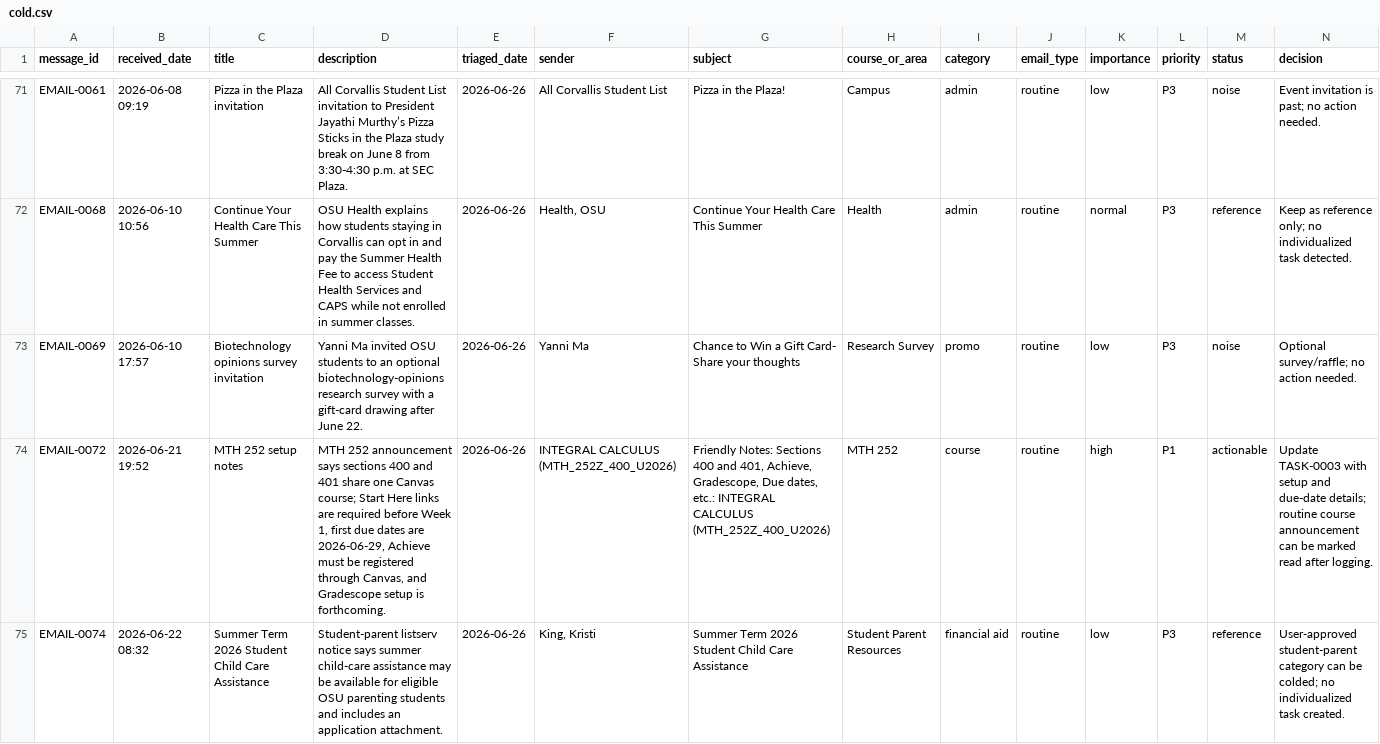
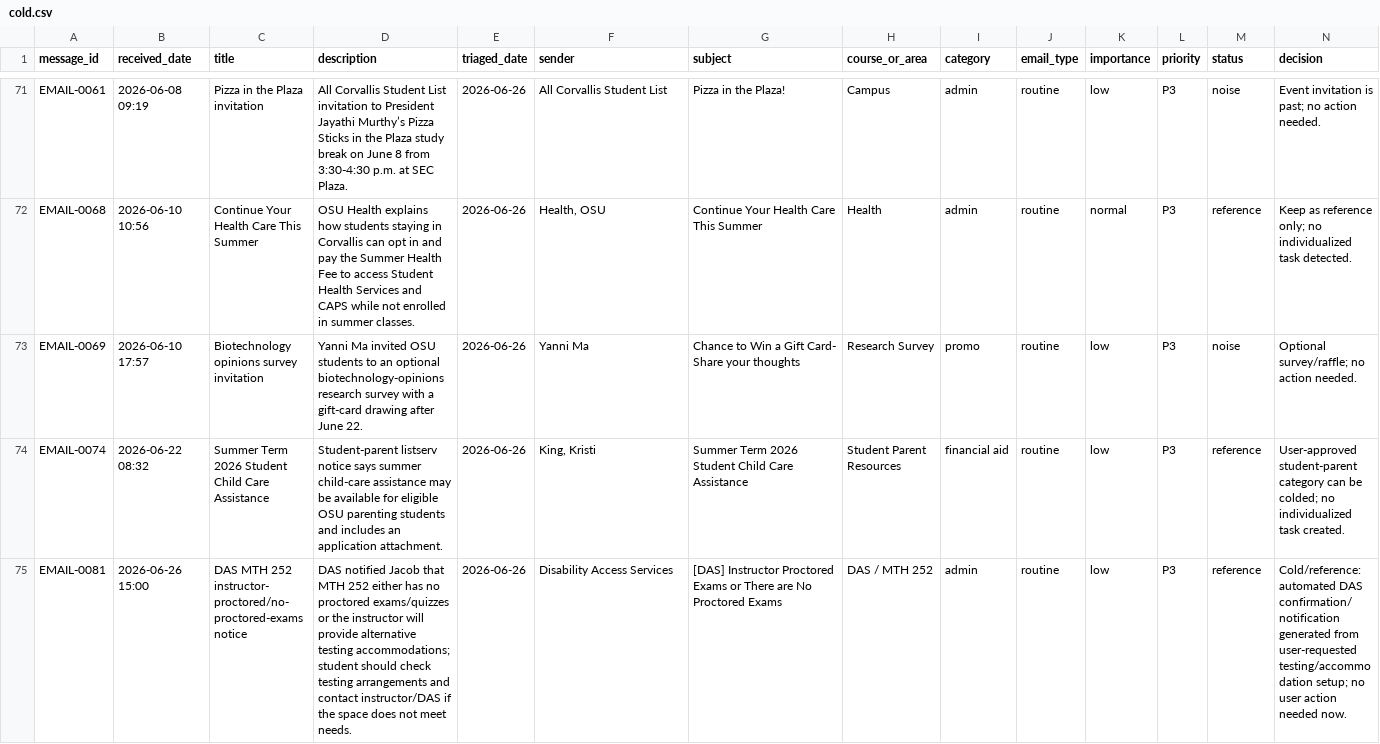
Before and after one commit to commotum/SU26, a CSV file: emails/cold.csv, drawn as a sheet; only a part is shown, gaps mark what is left out; the shorter side is filled out with more unchanged rows; rows hold the shown columns only; the diff covers the shown part only; the diff names each change by its address in the sheet, - before the commit and + after, or states it on an @@ line.

```diff
--- a/emails/cold.csv
+++ b/emails/cold.csv
-row 74: EMAIL-0072 | 2026-06-21 19:52 | MTH 252 setup notes | MTH 252 announcement says sections 400 and 401 share one Canvas course; Start Here links are required before Week 1, first due dates are 2026-06-29, Achieve must be registered through Canvas, and Gradescope setup is forthcoming. | 2026-06-26 | INTEGRAL CALCULUS (MTH_252Z_400_U2026) | Friendly Notes: Sections 400 and 401, Achieve, Gradescope, Due dates, etc.: INTEGRAL CALCULUS (MTH_252Z_400_U2026) | MTH 252 | course | routine | high | P1 | actionable | Update TASK-0003 with setup and due-date details; routine course announcement can be marked read after logging.
```
Also changed, not shown: 1 removed row elsewhere in this file, emails/hot.csv, 1 other file.
